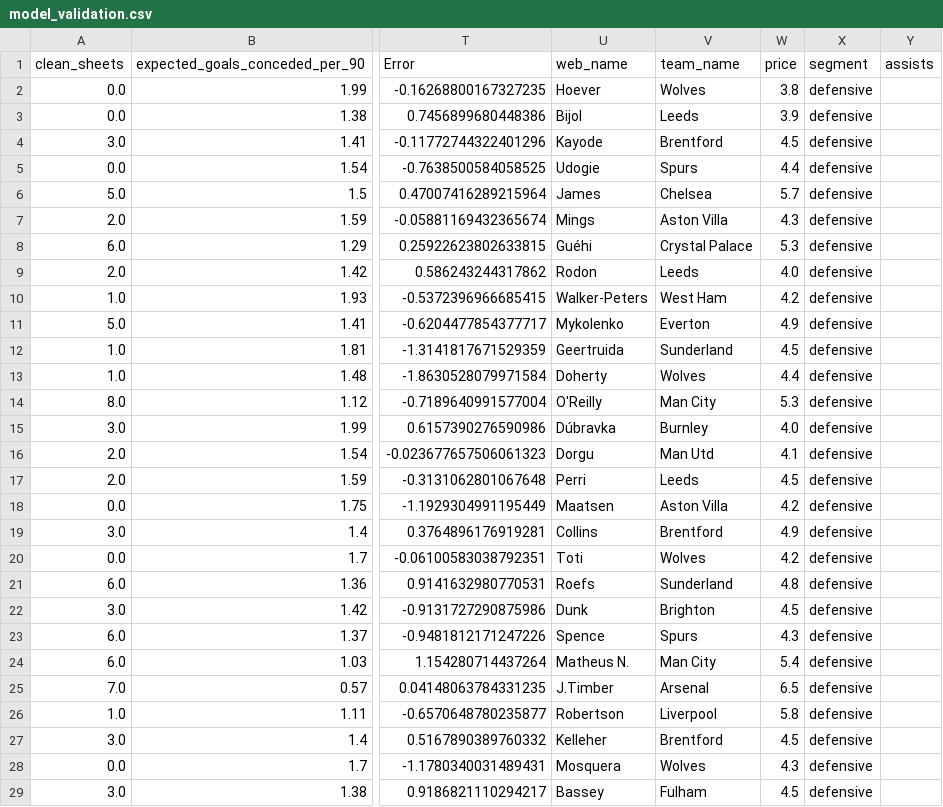
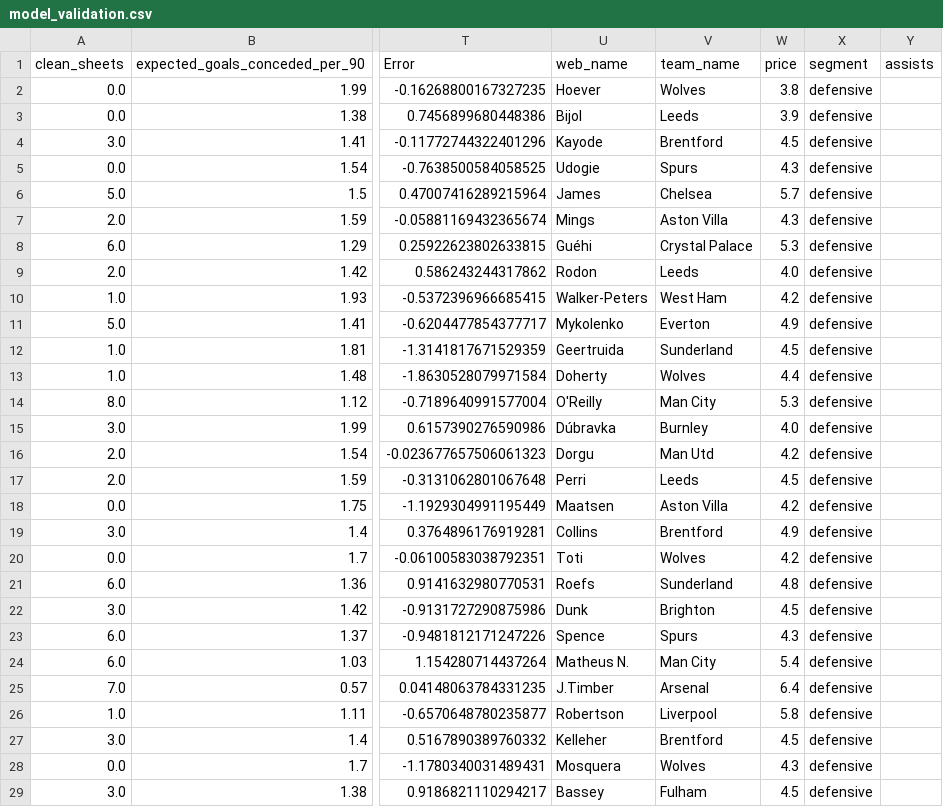
Before and after one commit to anilaltan/fpl-ai-bot, a CSV file: data/model_validation.csv, drawn as a sheet; only a part is shown, gaps mark what is left out; the diff names each change by its address in the sheet, - before the commit and + after, or states it on an @@ line.

```diff
--- a/data/model_validation.csv
+++ b/data/model_validation.csv
-W5 (price): 4.4
+W5 (price): 4.3
-W16 (price): 4.1
+W16 (price): 4.2
-W25 (price): 6.5
+W25 (price): 6.4
```
Also changed, not shown: data/all_players.csv, data/dream_team_long.csv, 4 other files.
